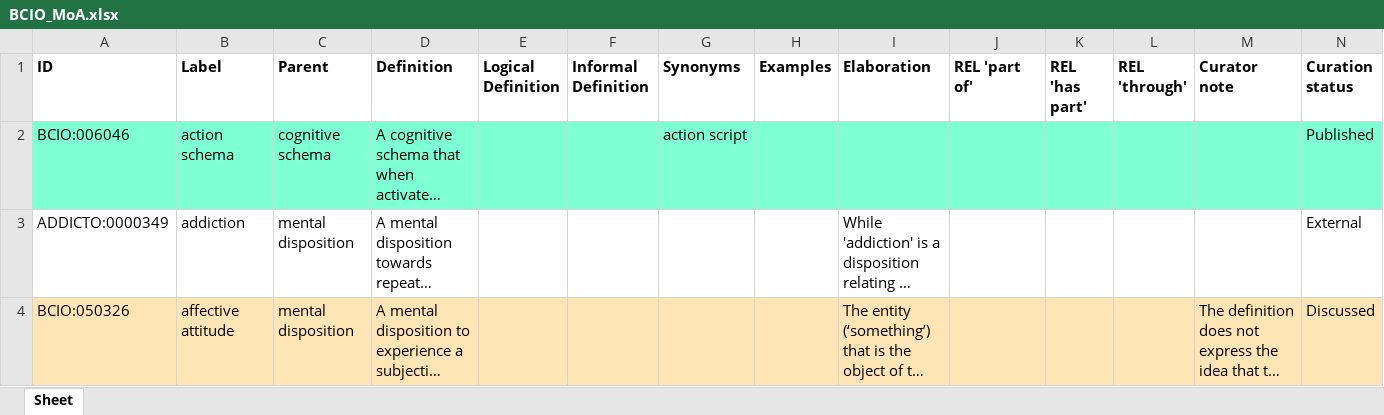
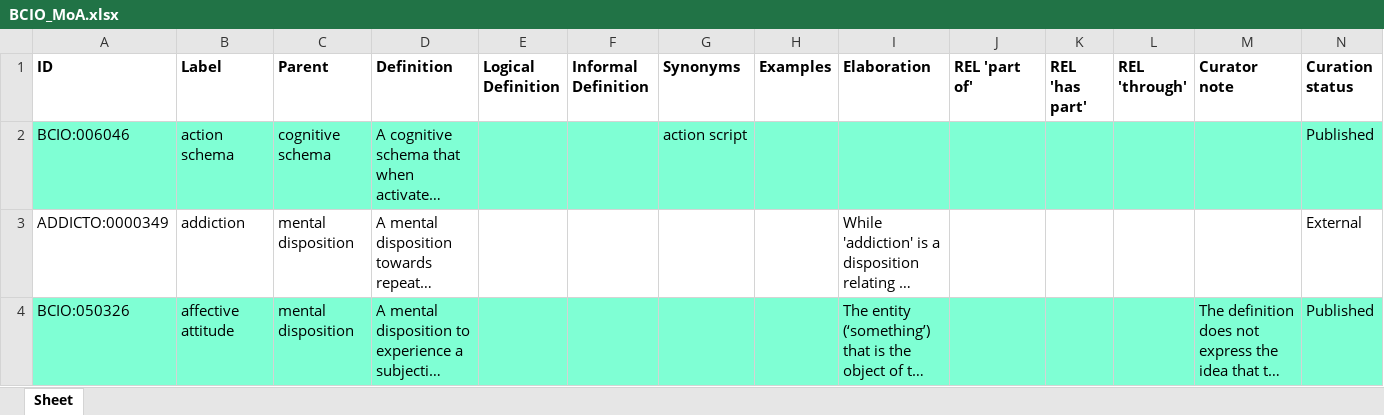
Before and after one commit to HumanBehaviourChangeProject/ontologies, an Excel workbook: MechanismOfAction/inputs/BCIO_MoA.xlsx, sheet Sheet, drawn as a sheet; only a part is shown; long unchanged cells end in …; values as stored, in another font and other column widths than the file's, no borders; the diff covers the shown part only; the diff names each change by its address in the sheet, - before the commit and + after, or states it on an @@ line.

Commit message:
Updating BCIO_MoA.xlsx

```diff
--- a/MechanismOfAction/inputs/BCIO_MoA.xlsx (sheet Sheet)
+++ b/MechanismOfAction/inputs/BCIO_MoA.xlsx (sheet Sheet)
-A4:N4 fill: #FFE4B5
+A4:N4 fill: #7FFFD4
-N4 (Curation status): Discussed
+N4 (Curation status): Published
```
Also changed, not shown: 5 edited cells and cell formats elsewhere in this sheet.
